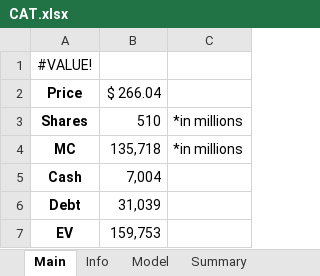
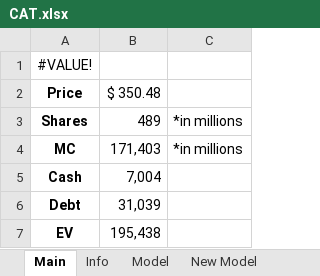
Before and after one commit to Primitive-Coding/Company-Models-Demo, an Excel workbook: CAT/CAT.xlsx, sheet Main, drawn as a sheet; values as stored, in another font and other column widths than the file's, no borders; the diff names each change by its address in the sheet, - before the commit and + after, or states it on an @@ line.

```diff
--- a/CAT/CAT.xlsx (sheet Main)
+++ b/CAT/CAT.xlsx (sheet Main)
+sheet tab: New Model
-B2: $ 266.04
+B2: $ 350.48
-B3: 510
+B3: 489
-B4: 135,718
+B4: 171,403
-B7: 159,753
+B7: 195,438
```
Also changed, not shown: charts or pictures, NVDA/NVDA.xlsx, PL/PL.xlsx, 2 other files.
